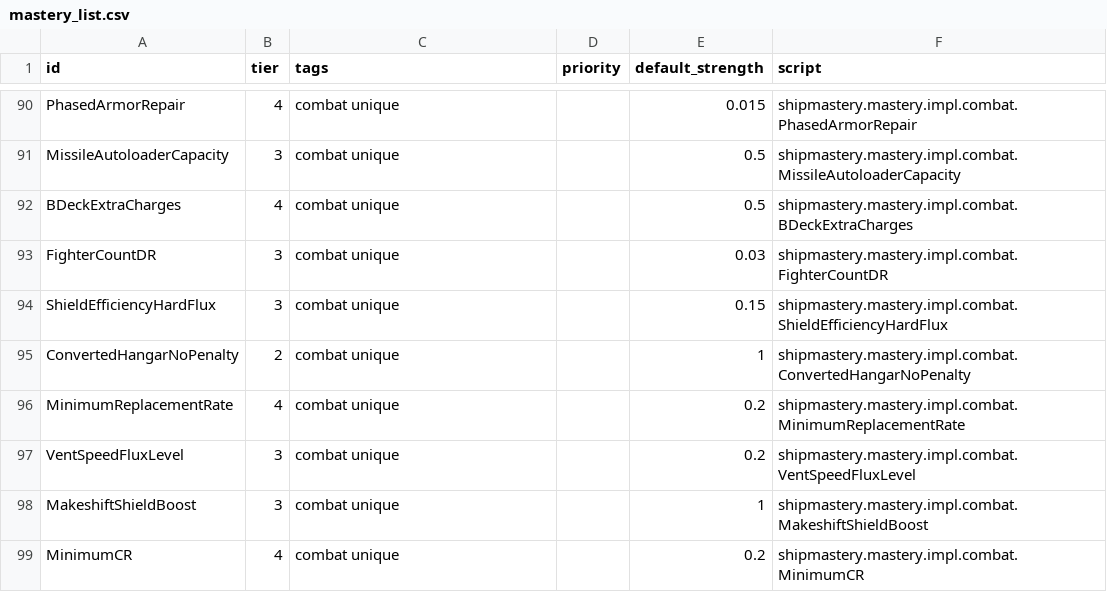
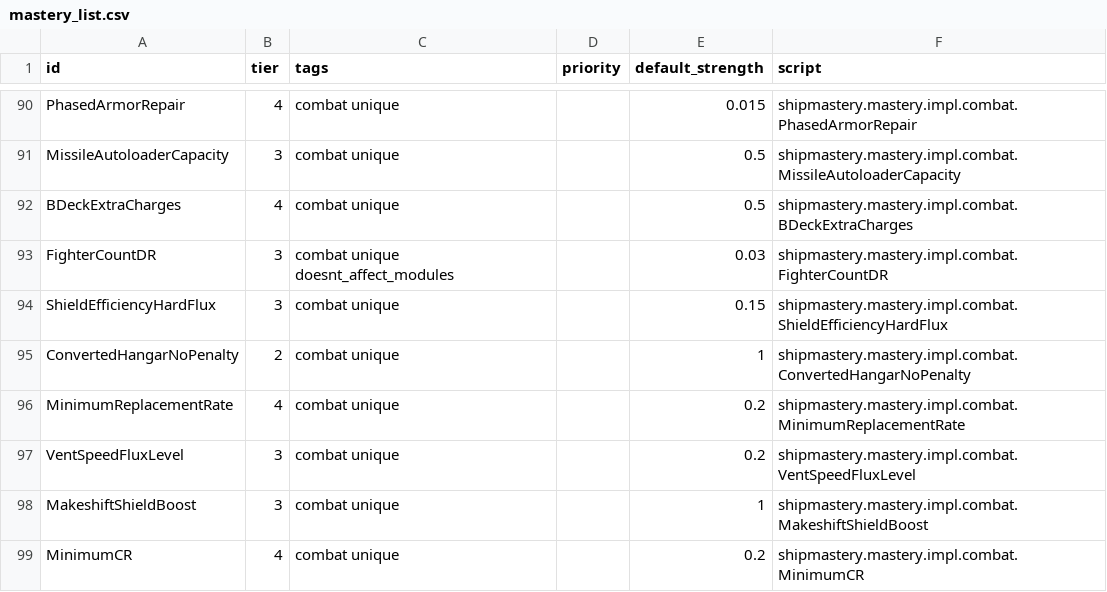
Before and after one commit to qcwxezda/Starsector-Ship-Mastery-System, a CSV file: data/shipmastery/mastery_list.csv, drawn as a sheet; only a part is shown, gaps mark what is left out.

```diff
--- a/data/shipmastery/mastery_list.csv
+++ b/data/shipmastery/mastery_list.csv
@@ -92,3 +92,3 @@ MissileAutoloaderCapacity,3,combat unique,,0.5,shipmastery.mastery.impl.combat.M
 BDeckExtraCharges,4,combat unique,,0.5,shipmastery.mastery.impl.combat.BDeckExtraCharges
-FighterCountDR,3,combat unique,,0.03,shipmastery.mastery.impl.combat.FighterCountDR
+FighterCountDR,3,combat unique doesnt_affect_modules,,0.03,shipmastery.mastery.impl.combat.FighterCountDR
 ShieldEfficiencyHardFlux,3,combat unique,,0.15,shipmastery.mastery.impl.combat.ShieldEfficiencyHardFlux
```
Also changed, not shown: 18 other files.
